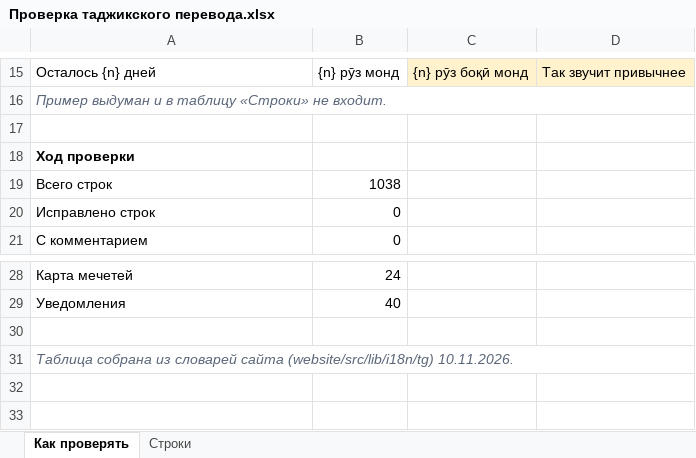
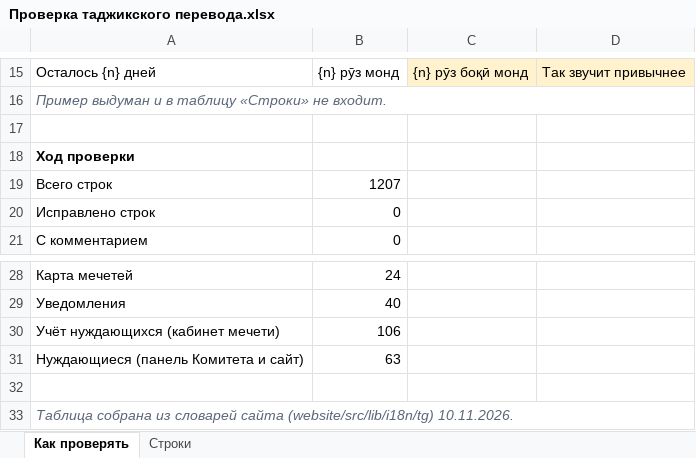
Before and after one commit to ITM77/Sadaka, an Excel workbook: docs/Проверка таджикского перевода.xlsx, sheet Как проверять, drawn as a sheet; only a part is shown, gaps mark what is left out; values as stored, in another font and other column widths than the file's, no borders; the diff names each change by its address in the sheet, - before the commit and + after, or states it on an @@ line.

```diff
--- a/docs/Проверка таджикского перевода.xlsx (sheet Как проверять)
+++ b/docs/Проверка таджикского перевода.xlsx (sheet Как проверять)
-B19: 1038
+B19: 1207
+row 30: Учёт нуждающихся (кабинет мечети) | 106
+row 31: Нуждающиеся (панель Комитета и сайт) | 63
```
Also changed, not shown: sheet Строки, formulas that keep their value, 20 other files.
